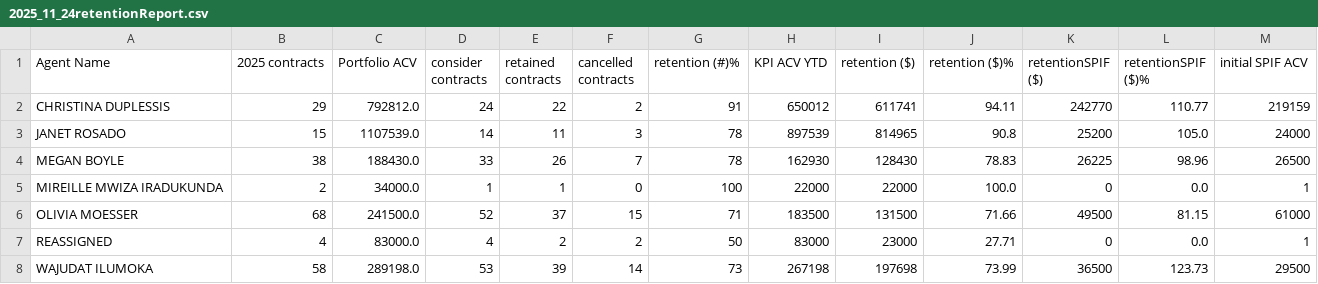
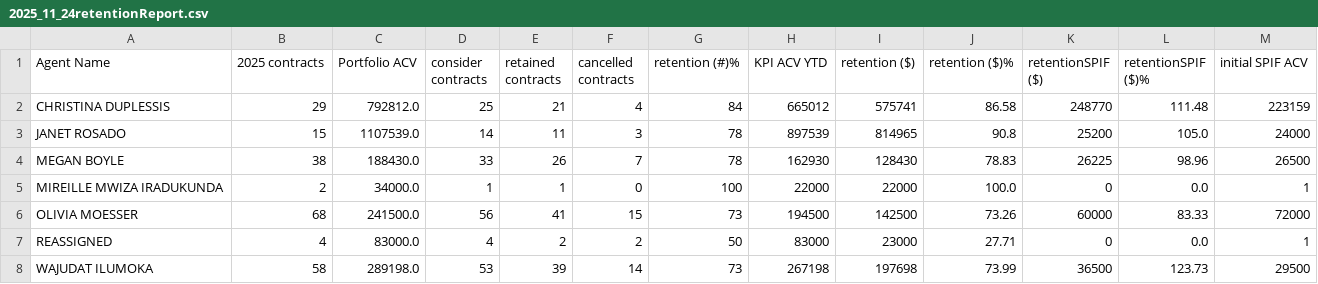
Before and after one commit to CristinaYanez/KPI_Review_app, a CSV file: 2025_11_24retentionReport.csv, drawn as a sheet.

Commit message:
Update 2025_11_24retentionReport.csv

```diff
--- a/2025_11_24retentionReport.csv
+++ b/2025_11_24retentionReport.csv
@@ -1,3 +1,3 @@
 Agent Name,2025 contracts,Portfolio ACV,consider contracts,retained contracts,cancelled contracts,retention (#)%,KPI ACV YTD,retention ($),retention ($)%,retentionSPIF ($),retentionSPIF ($)%,initial SPIF ACV
-CHRISTINA DUPLESSIS,29,792812.0,24,22,2,91,650012,611741,94.11,242770,110.77,219159
+CHRISTINA DUPLESSIS,29,792812.0,25,21,4,84,665012,575741,86.58,248770,111.48,223159
 JANET ROSADO,15,1107539.0,14,11,3,78,897539,814965,90.8,25200,105.0,24000
@@ -5,3 +5,3 @@ MEGAN BOYLE,38,188430.0,33,26,7,78,162930,128430,78.83,26225,98.96,26500
 MIREILLE MWIZA IRADUKUNDA,2,34000.0,1,1,0,100,22000,22000,100.0,0,0.0,1
-OLIVIA MOESSER,68,241500.0,52,37,15,71,183500,131500,71.66,49500,81.15,61000
+OLIVIA MOESSER,68,241500.0,56,41,15,73,194500,142500,73.26,60000,83.33,72000
 REASSIGNED,4,83000.0,4,2,2,50,83000,23000,27.71,0,0.0,1
```
